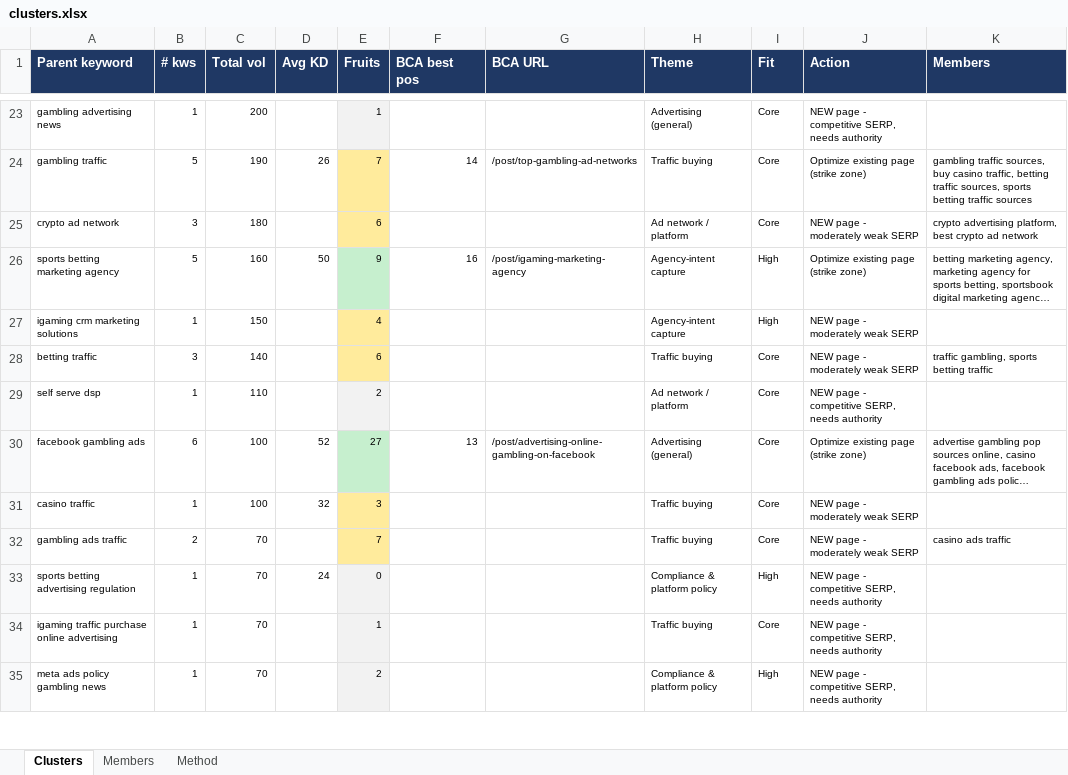
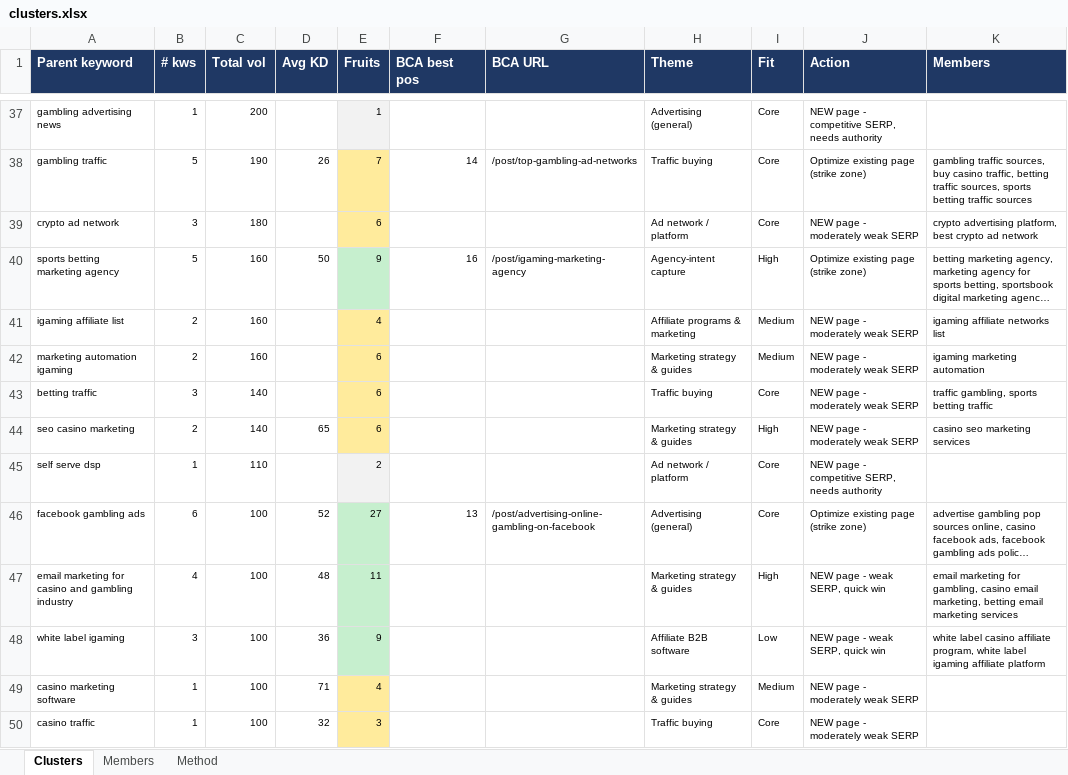
Before and after one commit to emmanuel518/SEO, an Excel workbook: igaming/clusters.xlsx, sheet Clusters, drawn as a sheet; only a part is shown, gaps mark what is left out; the shorter side is filled out with more unchanged rows; long unchanged cells end in …; values as stored, in another font and other column widths than the file's, no borders; removed rows and columns are numbered as before the commit, all else as after; the diff covers the shown part only; the diff names each change by its address in the sheet, - before the commit and + after, or states it on an @@ line.

```diff
--- a/igaming/clusters.xlsx (sheet Clusters)
+++ b/igaming/clusters.xlsx (sheet Clusters)
-row 27: igaming crm marketing solutions | 1 | 150 |  | 4 |  |  | Agency-intent capture | High | NEW page - moderately weak SERP
+row 41: igaming affiliate list | 2 | 160 |  | 4 |  |  | Affiliate programs & marketing | Medium | NEW page - moderately weak SERP | igaming affiliate networks list
+row 42: marketing automation igaming | 2 | 160 |  | 6 |  |  | Marketing strategy & guides | Medium | NEW page - moderately weak SERP | igaming marketing automation
+row 44: seo casino marketing | 2 | 140 | 65 | 6 |  |  | Marketing strategy & guides | High | NEW page - moderately weak SERP | casino seo marketing services
+row 47: email marketing for casino and gambling industry | 4 | 100 | 48 | 11 |  |  | Marketing strategy & guides | High | NEW page - weak SERP, quick win | email marketing for gambling, casino email marketing, betting email marketing services
+row 48: white label igaming | 3 | 100 | 36 | 9 |  |  | Affiliate B2B software | Low | NEW page - weak SERP, quick win | white label casino affiliate program, white label igaming affiliate platform
+row 49: casino marketing software | 1 | 100 | 71 | 4 |  |  | Marketing strategy & guides | Medium | NEW page - moderately weak SERP
```
Also changed, not shown: 58 added rows, 7 removed rows, 10 edited cells and cell formats elsewhere in this sheet, sheet Members, 4 other files.
